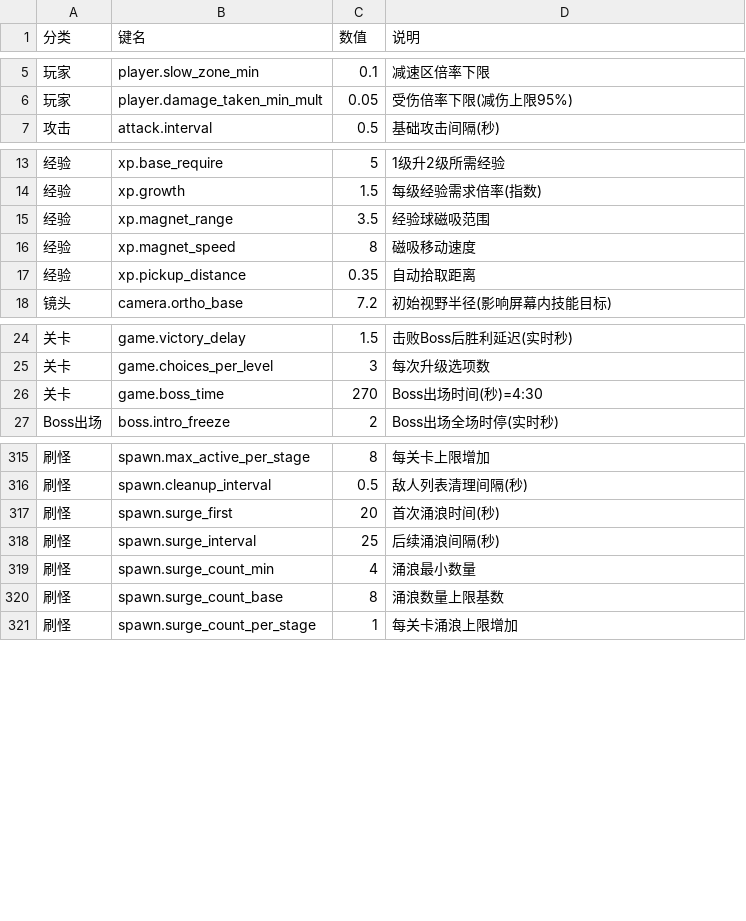
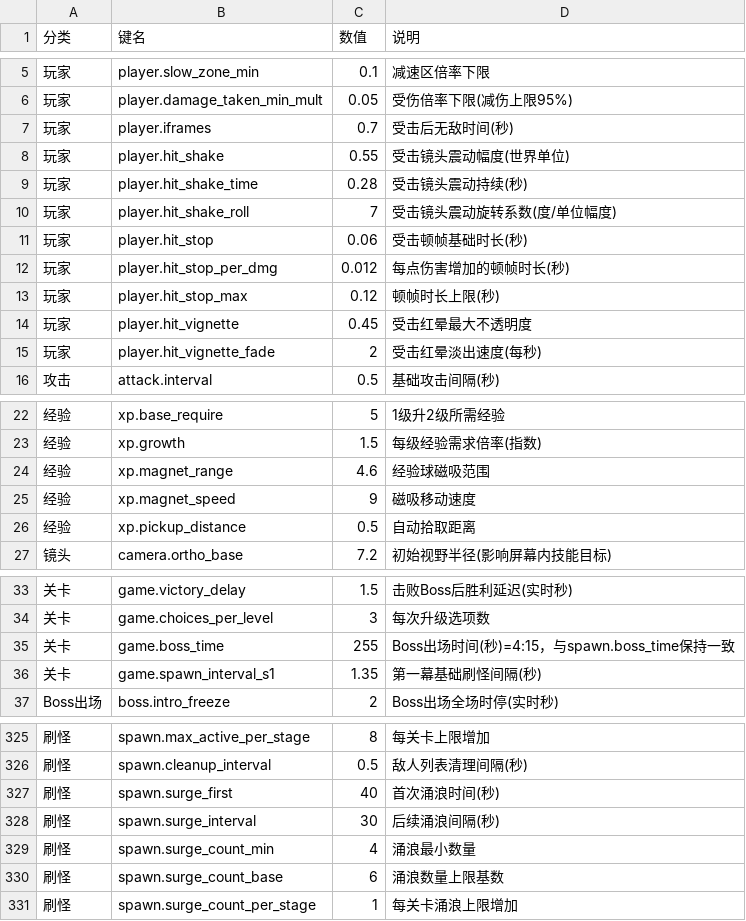
Before and after one commit to jereomejames-jiang/vessel-gurdian, a CSV file: Assets/Resources/balance.csv, drawn as a sheet; only a part is shown, gaps mark what is left out; addresses are those after the commit; the diff covers the shown part only; the diff names each change by its address in the sheet, - before the commit and + after, or states it on an @@ line.

```diff
--- a/Assets/Resources/balance.csv
+++ b/Assets/Resources/balance.csv
+row 7: 玩家 | player.iframes | 0.7 | 受击后无敌时间(秒)
+row 8: 玩家 | player.hit_shake | 0.55 | 受击镜头震动幅度(世界单位)
+row 9: 玩家 | player.hit_shake_time | 0.28 | 受击镜头震动持续(秒)
+row 10: 玩家 | player.hit_shake_roll | 7 | 受击镜头震动旋转系数(度/单位幅度)
+row 11: 玩家 | player.hit_stop | 0.06 | 受击顿帧基础时长(秒)
+row 12: 玩家 | player.hit_stop_per_dmg | 0.012 | 每点伤害增加的顿帧时长(秒)
+row 13: 玩家 | player.hit_stop_max | 0.12 | 顿帧时长上限(秒)
+row 14: 玩家 | player.hit_vignette | 0.45 | 受击红晕最大不透明度
+row 15: 玩家 | player.hit_vignette_fade | 2 | 受击红晕淡出速度(每秒)
-C24 (数值): 3.5
+C24 (数值): 4.6
-C25 (数值): 8
+C25 (数值): 9
-C26 (数值): 0.35
+C26 (数值): 0.5
-C35 (数值): 270
+C35 (数值): 255
-D35 (说明): Boss出场时间(秒)=4:30
+D35 (说明): Boss出场时间(秒)=4:15，与spawn.boss_time保持一致
+row 36: 关卡 | game.spawn_interval_s1 | 1.35 | 第一幕基础刷怪间隔(秒)
-C327 (数值): 20
+C327 (数值): 40
-C328 (数值): 25
+C328 (数值): 30
-C330 (数值): 8
+C330 (数值): 6
```
Also changed, not shown: 6 added rows and 10 edited cells elsewhere in this file, 18 other files.
